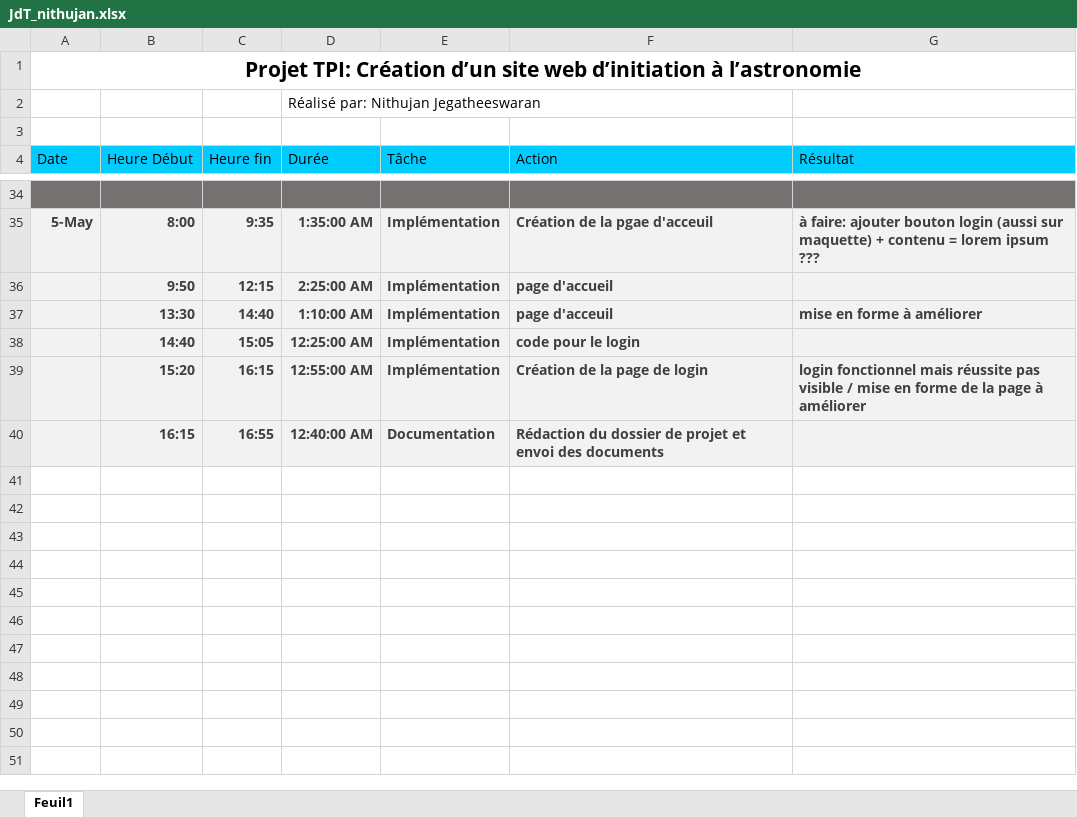
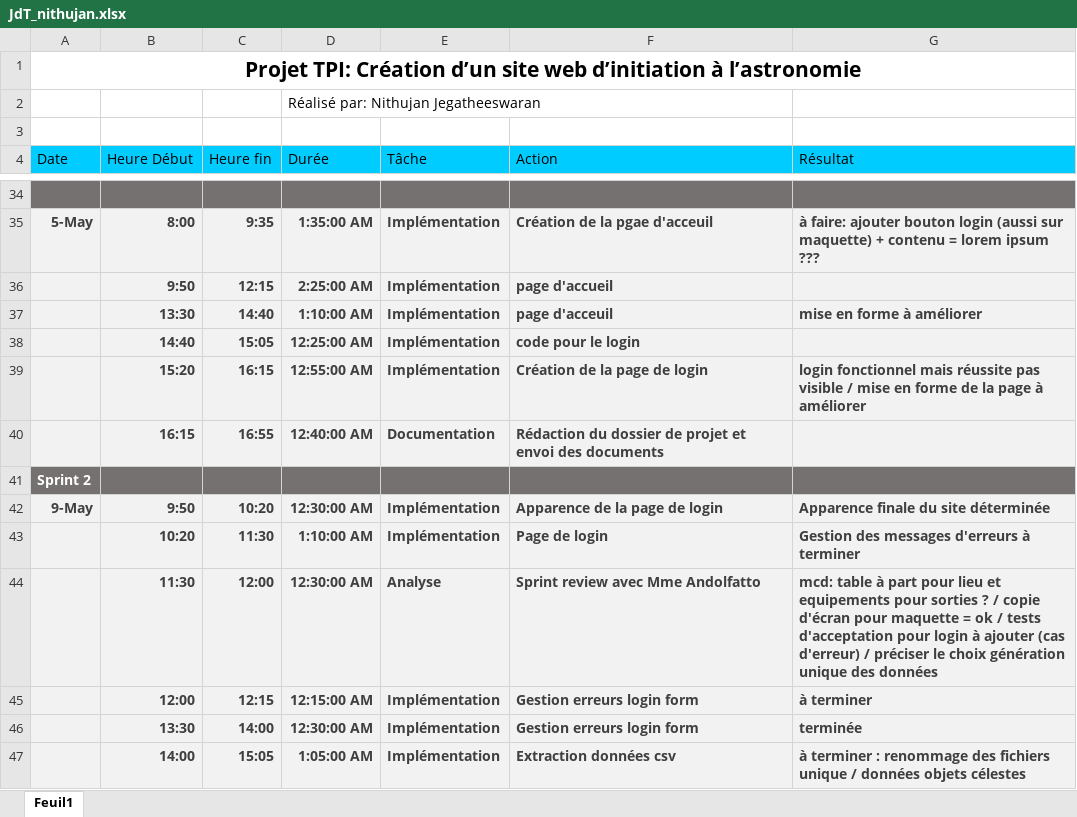
Before and after one commit to J-Nithujan/TPI-astronomie, an Excel workbook: rapports et jdt/JdT_nithujan.xlsx, sheet Feuil1, drawn as a sheet; only a part is shown, gaps mark what is left out; values as stored, in another font and other column widths than the file's, no borders; the diff names each change by its address in the sheet, - before the commit and + after, or states it on an @@ line.

```diff
--- a/rapports et jdt/JdT_nithujan.xlsx (sheet Feuil1)
+++ b/rapports et jdt/JdT_nithujan.xlsx (sheet Feuil1)
+row 41: Sprint 2
+row 42: 9-May | 9:50 | 10:20 | 12:30:00 AM | Implémentation | Apparence de la page de login | Apparence finale du site déterminée
+row 43:  | 10:20 | 11:30 | 1:10:00 AM | Implémentation | Page de login | Gestion des messages d'erreurs à terminer
+row 44:  | 11:30 | 12:00 | 12:30:00 AM | Analyse | Sprint review avec Mme Andolfatto | mcd: table à part pour lieu et equipements pour sorties ? / copie d'écran pour maquette = ok / tests d'acceptation pour login à ajouter (cas d'erreur) / préciser le choix génération unique des données
+row 45:  | 12:00 | 12:15 | 12:15:00 AM | Implémentation | Gestion erreurs login form | à terminer
+row 46:  | 13:30 | 14:00 | 12:30:00 AM | Implémentation | Gestion erreurs login form | terminée
+row 47:  | 14:00 | 15:05 | 1:05:00 AM | Implémentation | Extraction données csv | à terminer : renommage des fichiers unique / données objets célestes
```
Also changed, not shown: 1 other file.
